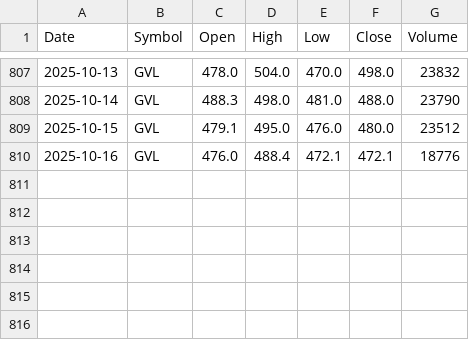
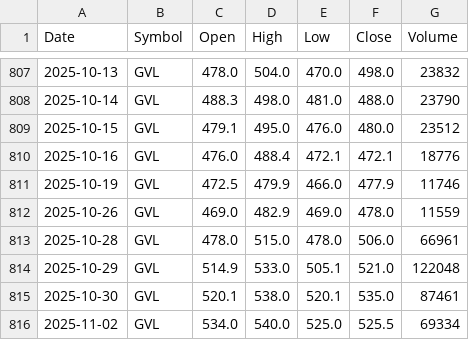
Before and after one commit to janakniraula/stock-market-prediction, a CSV file: data/GVL.csv, drawn as a sheet; only a part is shown, gaps mark what is left out; the diff names each change by its address in the sheet, - before the commit and + after, or states it on an @@ line.

```diff
--- a/data/GVL.csv
+++ b/data/GVL.csv
+row 811: 2025-10-19 | GVL | 472.5 | 479.9 | 466.0 | 477.9 | 11746
+row 812: 2025-10-26 | GVL | 469.0 | 482.9 | 469.0 | 478.0 | 11559
+row 813: 2025-10-28 | GVL | 478.0 | 515.0 | 478.0 | 506.0 | 66961
+row 814: 2025-10-29 | GVL | 514.9 | 533.0 | 505.1 | 521.0 | 122048
+row 815: 2025-10-30 | GVL | 520.1 | 538.0 | 520.1 | 535.0 | 87461
+row 816: 2025-11-02 | GVL | 534.0 | 540.0 | 525.0 | 525.5 | 69334
```
Also changed, not shown: data/GMLI.csv, data/HIDCL.csv, 14 other files.
